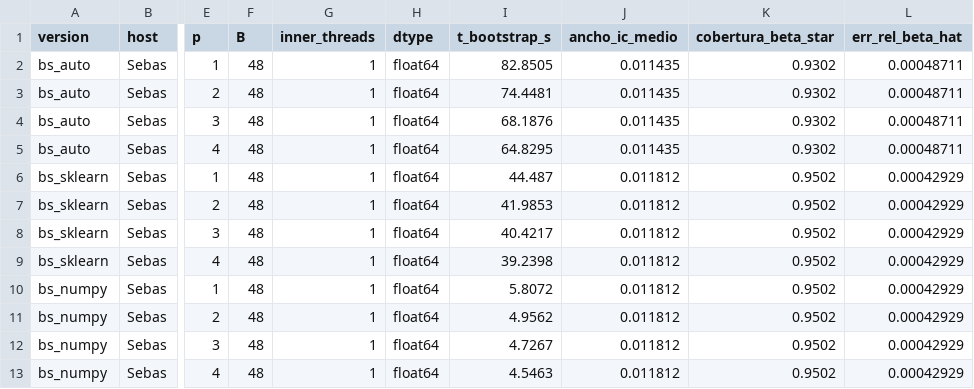
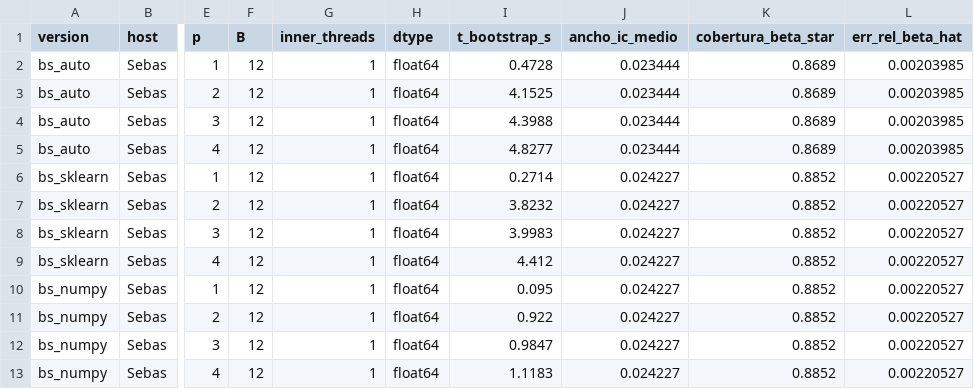
Before and after one commit to 0Cris0/T1-CAR, a CSV file: results/tiempos_Sebas.csv, drawn as a sheet; only a part is shown, gaps mark what is left out; the diff names each change by its address in the sheet, - before the commit and + after, or states it on an @@ line.

```diff
--- a/results/tiempos_Sebas.csv
+++ b/results/tiempos_Sebas.csv
-F2:F13 (B): 48
+F2:F13 (B): 12
-I2 (t_bootstrap_s): 82.8505
+I2 (t_bootstrap_s): 0.4728
-J2:J5 (ancho_ic_medio): 0.011435
+J2:J5 (ancho_ic_medio): 0.023444
-K2:K5 (cobertura_beta_star): 0.9302
+K2:K5 (cobertura_beta_star): 0.8689
-L2:L5 (err_rel_beta_hat): 0.00048711
+L2:L5 (err_rel_beta_hat): 0.00203985
-I3 (t_bootstrap_s): 74.4481
+I3 (t_bootstrap_s): 4.1525
-I4 (t_bootstrap_s): 68.1876
+I4 (t_bootstrap_s): 4.3988
-I5 (t_bootstrap_s): 64.8295
+I5 (t_bootstrap_s): 4.8277
-I6 (t_bootstrap_s): 44.487
+I6 (t_bootstrap_s): 0.2714
-J6:J13 (ancho_ic_medio): 0.011812
+J6:J13 (ancho_ic_medio): 0.024227
-K6:K13 (cobertura_beta_star): 0.9502
+K6:K13 (cobertura_beta_star): 0.8852
-L6:L13 (err_rel_beta_hat): 0.00042929
+L6:L13 (err_rel_beta_hat): 0.00220527
-I7 (t_bootstrap_s): 41.9853
+I7 (t_bootstrap_s): 3.8232
-I8 (t_bootstrap_s): 40.4217
+I8 (t_bootstrap_s): 3.9983
-I9 (t_bootstrap_s): 39.2398
+I9 (t_bootstrap_s): 4.412
-I10 (t_bootstrap_s): 5.8072
+I10 (t_bootstrap_s): 0.095
-I11 (t_bootstrap_s): 4.9562
+I11 (t_bootstrap_s): 0.922
-I12 (t_bootstrap_s): 4.7267
+I12 (t_bootstrap_s): 0.9847
-I13 (t_bootstrap_s): 4.5463
+I13 (t_bootstrap_s): 1.1183
```
Also changed, not shown: 4 other files.
